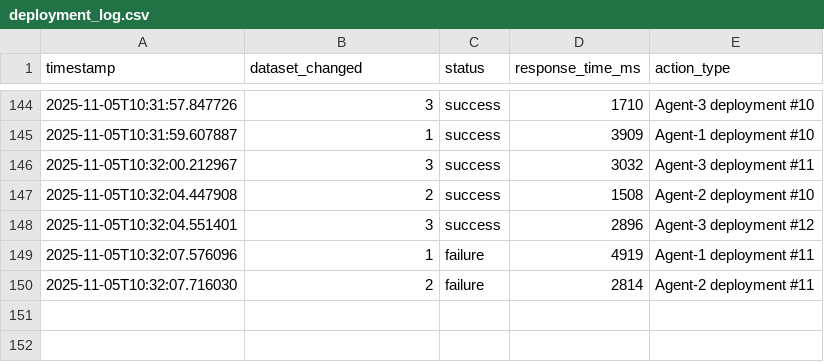
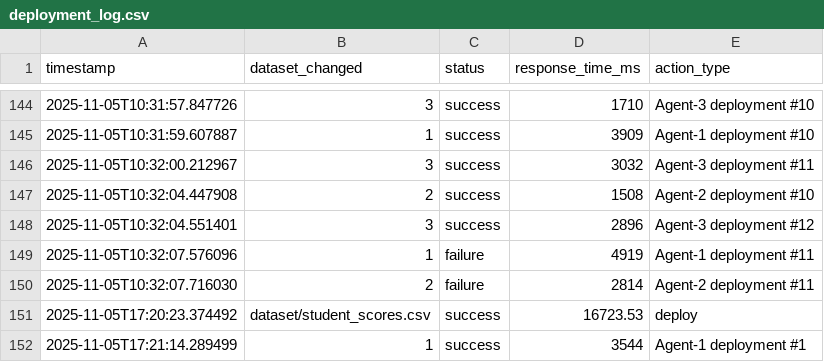
Before and after one commit to I-am-ShivamPal/Multi-Intelligent-agent-system, a CSV file: logs/deployment_log.csv, drawn as a sheet; only a part is shown, gaps mark what is left out; the diff names each change by its address in the sheet, - before the commit and + after, or states it on an @@ line.

```diff
--- a/logs/deployment_log.csv
+++ b/logs/deployment_log.csv
+row 151: 2025-11-05T17:20:23.374492 | dataset/student_scores.csv | success | 16723.53 | deploy
+row 152: 2025-11-05T17:21:14.289499 | 1 | success | 3544 | Agent-1 deployment #1
```
Also changed, not shown: dataset/student_scores.csv, logs/performance_log.csv, 9 other files.
